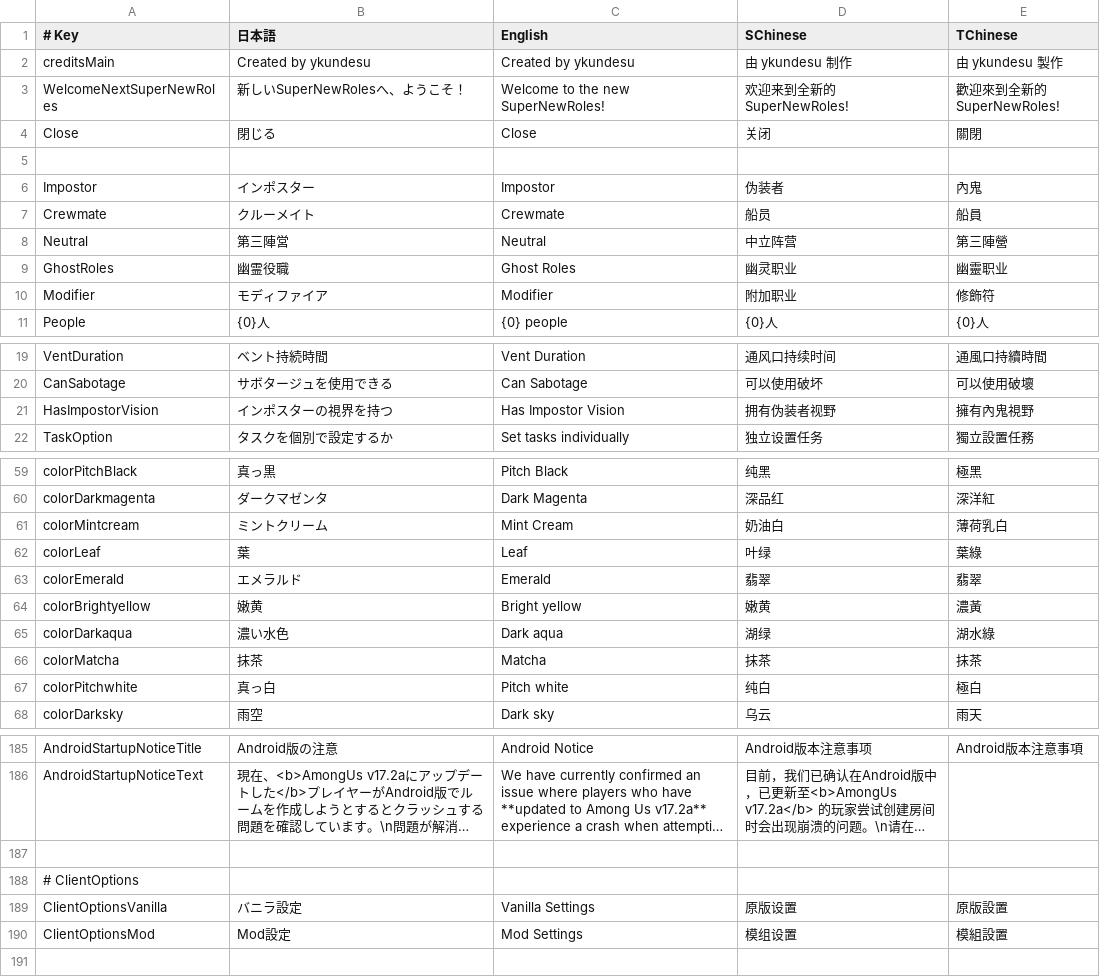
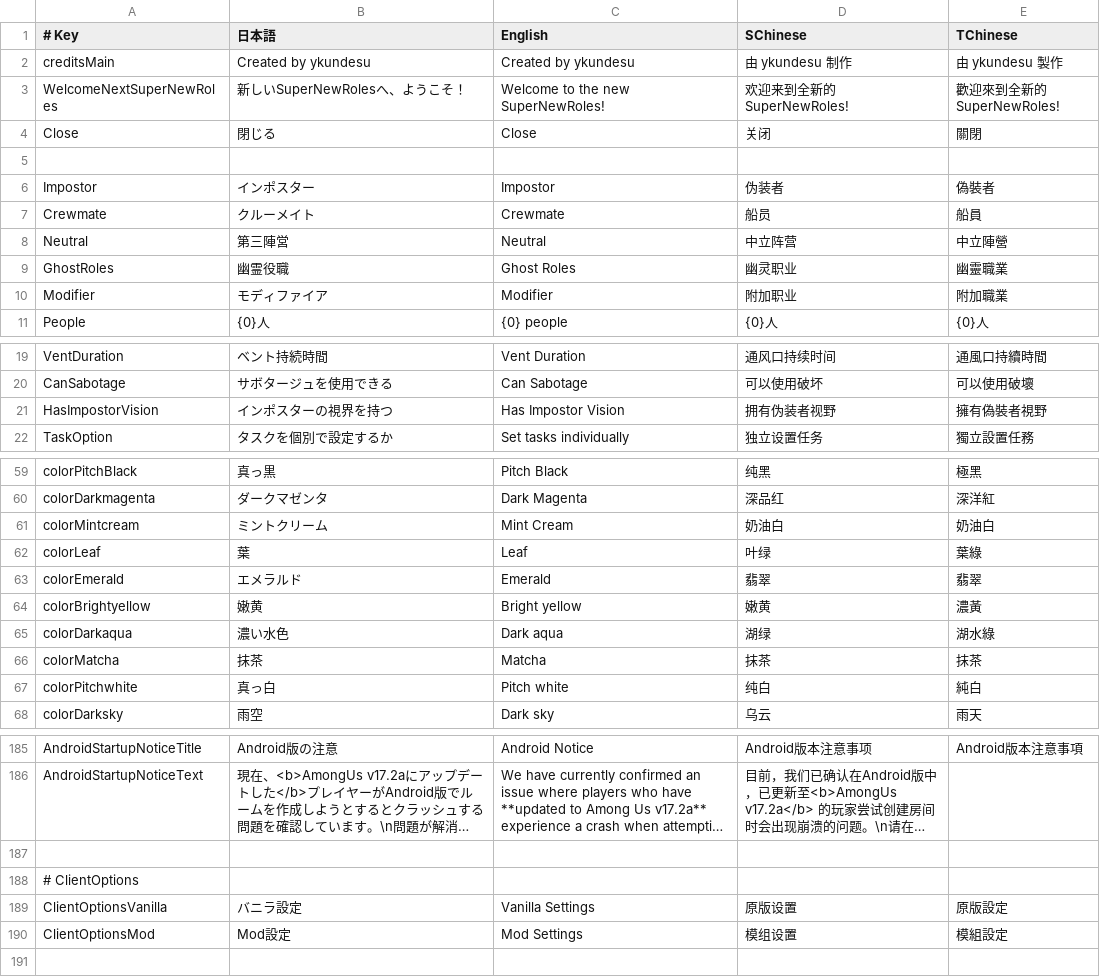
Before and after one commit to SuperNewRoles/SuperNewRoles, a CSV file: SuperNewRoles/Resources/TranslationData.csv, drawn as a sheet; only a part is shown, gaps mark what is left out; long unchanged cells end in …; the diff covers the shown part only; the diff names each change by its address in the sheet, - before the commit and + after, or states it on an @@ line.

Commit message:
修改了一點

```diff
--- a/SuperNewRoles/Resources/TranslationData.csv
+++ b/SuperNewRoles/Resources/TranslationData.csv
-E6 (TChinese): 內鬼
+E6 (TChinese): 偽裝者
-E8 (TChinese): 第三陣營
+E8 (TChinese): 中立陣營
-E9 (TChinese): 幽靈职业
+E9 (TChinese): 幽靈職業
-E10 (TChinese): 修飾符
+E10 (TChinese): 附加職業
-E21 (TChinese): 擁有內鬼視野
+E21 (TChinese): 擁有偽裝者視野
-E61 (TChinese): 薄荷乳白
+E61 (TChinese): 奶油白
-E67 (TChinese): 極白
+E67 (TChinese): 純白
-E189 (TChinese): 原版設置
+E189 (TChinese): 原版設定
-E190 (TChinese): 模組設置
+E190 (TChinese): 模組設定
```
Also changed, not shown: 6 edited cells elsewhere in this file.
